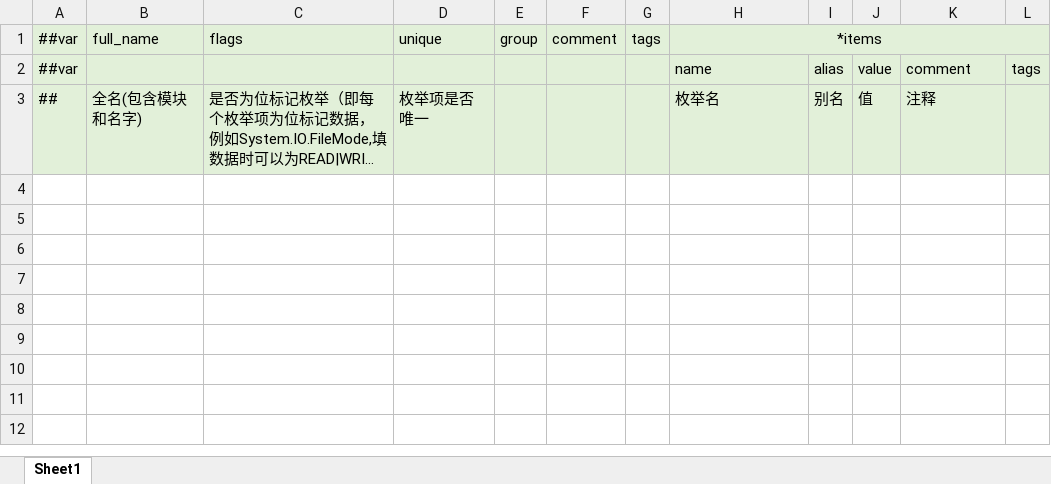
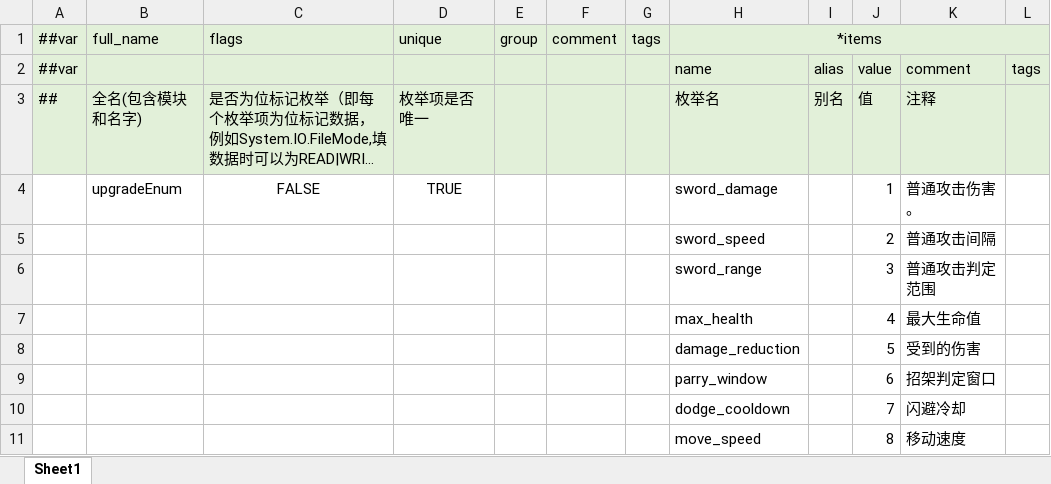
Before and after one commit to XztAAAAA/RPGGameProgram, an Excel workbook: RPGUnityProgram/LubanConfig/MiniTemplate/Data/__enums__.xlsx, sheet Sheet1, drawn as a sheet; long unchanged cells end in …; values as stored, in another font and other column widths than the file's, no borders; the diff names each change by its address in the sheet, - before the commit and + after, or states it on an @@ line.

```diff
--- a/RPGUnityProgram/LubanConfig/MiniTemplate/Data/__enums__.xlsx (sheet Sheet1)
+++ b/RPGUnityProgram/LubanConfig/MiniTemplate/Data/__enums__.xlsx (sheet Sheet1)
+row 4:  | upgradeEnum | FALSE | TRUE |  |  |  | sword_damage |  | 1 | 普通攻击伤害。
+row 5:  |  |  |  |  |  |  | sword_speed |  | 2 | 普通攻击间隔
+row 6:  |  |  |  |  |  |  | sword_range |  | 3 | 普通攻击判定范围
+row 7:  |  |  |  |  |  |  | max_health |  | 4 | 最大生命值
+row 8:  |  |  |  |  |  |  | damage_reduction |  | 5 | 受到的伤害
+row 9:  |  |  |  |  |  |  | parry_window |  | 6 | 招架判定窗口
+row 10:  |  |  |  |  |  |  | dodge_cooldown |  | 7 | 闪避冷却
+row 11:  |  |  |  |  |  |  | move_speed |  | 8 | 移动速度
```
Also changed, not shown: RPGUnityProgram/LubanConfig/MiniTemplate/Data/__tables__.xlsx, 6 other files.
